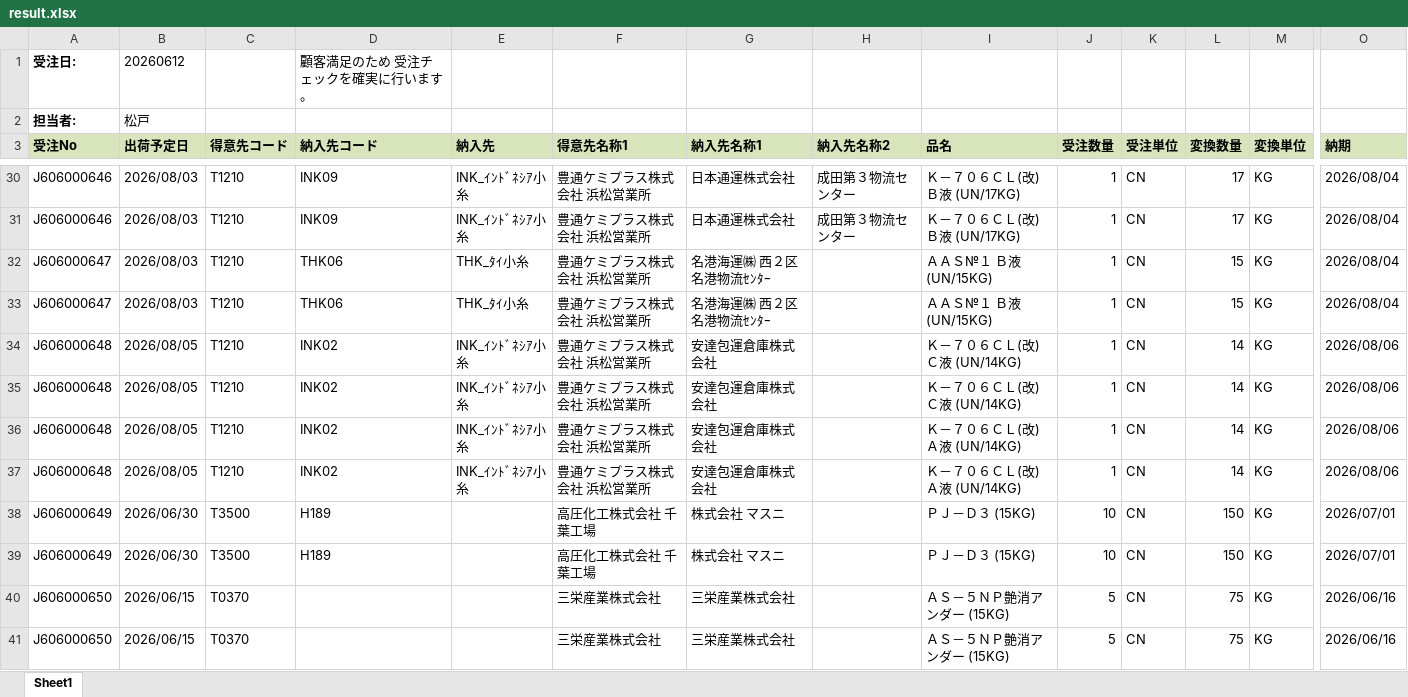
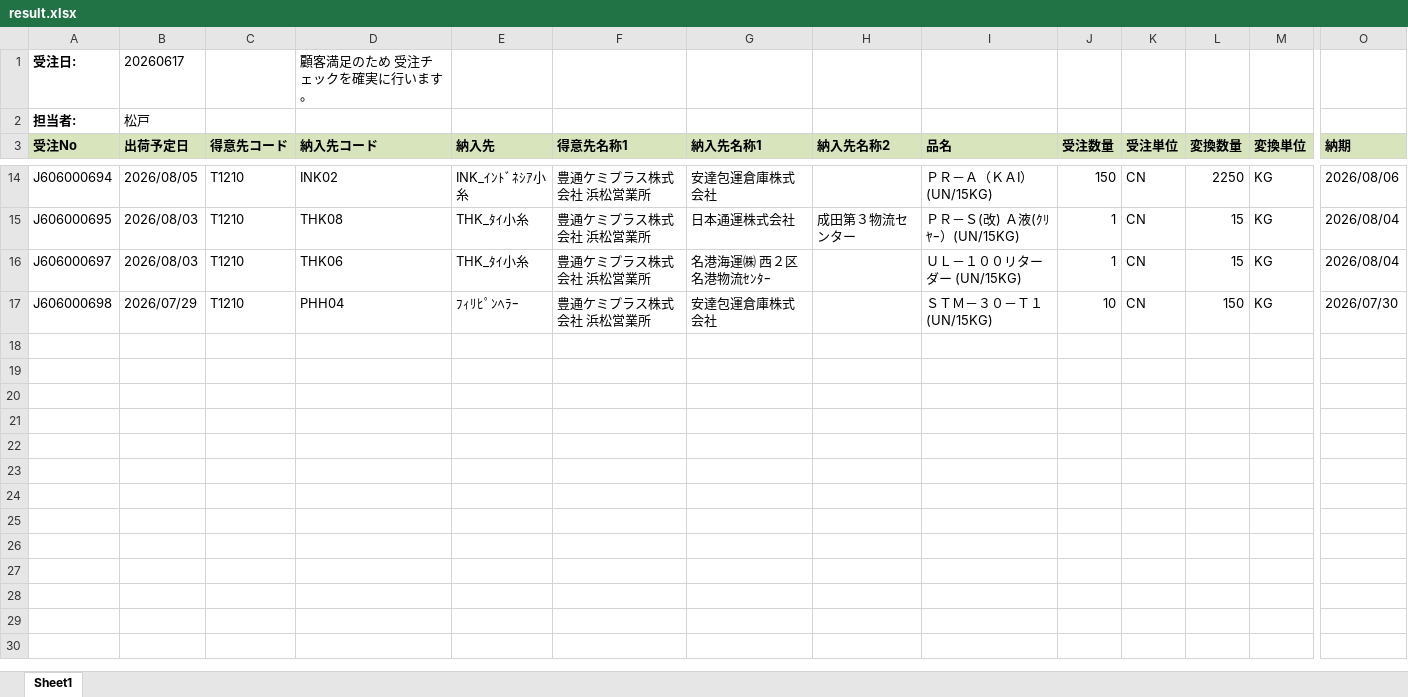
Before and after one commit to ogashira/check_order, an Excel workbook: result.xlsx, sheet Sheet1, drawn as a sheet; only a part is shown, gaps mark what is left out; values as stored, in another font and other column widths than the file's, no borders; removed rows and columns are numbered as before the commit, all else as after; rows hold the shown columns only; the diff covers the shown part only; the diff names each change by its address in the sheet, - before the commit and + after, or states it on an @@ line.

```diff
--- a/result.xlsx (sheet Sheet1)
+++ b/result.xlsx (sheet Sheet1)
-B1 (出荷予定日): 20260612
+B1 (出荷予定日): 20260617
-A14 (受注No): J606000646
+A14 (受注No): J606000694
-B14 (出荷予定日): 2026/08/03
+B14 (出荷予定日): 2026/08/05
-D14 (納入先コード): INK09
+D14 (納入先コード): INK02
-G14 (納入先名称1): 日本通運株式会社
+G14 (納入先名称1): 安達包運倉庫株式会社
-H14 (納入先名称2): 成田第３物流センター
+H14 (納入先名称2): (empty)
-I14 (品名): Ｋ－７０６ＣＬ(改) Ｂ液 (UN/17KG)
+I14 (品名): ＰＲ－Ａ（ＫＡI） (UN/15KG)
-J14 (受注数量): 1
+J14 (受注数量): 150
-L14 (変換数量): 17
+L14 (変換数量): 2250
-O14 (納期): 2026/08/04
+O14 (納期): 2026/08/06
-row 31: J606000646 | 2026/08/03 | T1210 | INK09 | INK_ｲﾝﾄﾞﾈｼｱ小糸 | 豊通ケミプラス株式会社 浜松営業所 | 日本通運株式会社 | 成田第３物流センター | Ｋ－７０６ＣＬ(改) Ｂ液 (UN/17KG) | 1 | CN | 17 | KG | 2026/08/04
-A15 (受注No): J606000647
+A15 (受注No): J606000695
-D15 (納入先コード): THK06
+D15 (納入先コード): THK08
-G15 (納入先名称1): 名港海運㈱ 西２区名港物流ｾﾝﾀｰ
+G15 (納入先名称1): 日本通運株式会社
-H15 (納入先名称2): (empty)
+H15 (納入先名称2): 成田第３物流センター
-I15 (品名): ＡＡＳ№１ Ｂ液 (UN/15KG)
+I15 (品名): ＰＲ－Ｓ(改) Ａ液(ｸﾘﾔｰ）(UN/15KG)
-A16 (受注No): J606000647
+A16 (受注No): J606000697
-I16 (品名): ＡＡＳ№１ Ｂ液 (UN/15KG)
+I16 (品名): ＵＬ－１００リターダー (UN/15KG)
-A17 (受注No): J606000648
+A17 (受注No): J606000698
-B17 (出荷予定日): 2026/08/05
+B17 (出荷予定日): 2026/07/29
-D17 (納入先コード): INK02
+D17 (納入先コード): PHH04
-E17 (納入先): INK_ｲﾝﾄﾞﾈｼｱ小糸
+E17 (納入先): ﾌｨﾘﾋﾟﾝﾍﾗｰ
-I17 (品名): Ｋ－７０６ＣＬ(改)Ｃ液 (UN/14KG)
+I17 (品名): ＳＴＭ－３０－Ｔ１ (UN/15KG)
-J17 (受注数量): 1
+J17 (受注数量): 10
-L17 (変換数量): 14
+L17 (変換数量): 150
-O17 (納期): 2026/08/06
+O17 (納期): 2026/07/30
-row 35: J606000648 | 2026/08/05 | T1210 | INK02 | INK_ｲﾝﾄﾞﾈｼｱ小糸 | 豊通ケミプラス株式会社 浜松営業所 | 安達包運倉庫株式会社 |  | Ｋ－７０６ＣＬ(改)Ｃ液 (UN/14KG) | 1 | CN | 14 | KG | 2026/08/06
-row 36: J606000648 | 2026/08/05 | T1210 | INK02 | INK_ｲﾝﾄﾞﾈｼｱ小糸 | 豊通ケミプラス株式会社 浜松営業所 | 安達包運倉庫株式会社 |  | Ｋ－７０６ＣＬ(改)Ａ液 (UN/14KG) | 1 | CN | 14 | KG | 2026/08/06
-row 37: J606000648 | 2026/08/05 | T1210 | INK02 | INK_ｲﾝﾄﾞﾈｼｱ小糸 | 豊通ケミプラス株式会社 浜松営業所 | 安達包運倉庫株式会社 |  | Ｋ－７０６ＣＬ(改)Ａ液 (UN/14KG) | 1 | CN | 14 | KG | 2026/08/06
-row 38: J606000649 | 2026/06/30 | T3500 | H189 |  | 高圧化工株式会社 千葉工場 | 株式会社 マスニ |  | ＰＪ－Ｄ３ (15KG) | 10 | CN | 150 | KG | 2026/07/01
-row 39: J606000649 | 2026/06/30 | T3500 | H189 |  | 高圧化工株式会社 千葉工場 | 株式会社 マスニ |  | ＰＪ－Ｄ３ (15KG) | 10 | CN | 150 | KG | 2026/07/01
-row 40: J606000650 | 2026/06/15 | T0370 |  |  | 三栄産業株式会社 | 三栄産業株式会社 |  | ＡＳ－５ＮＰ艶消アンダー (15KG) | 5 | CN | 75 | KG | 2026/06/16
-row 41: J606000650 | 2026/06/15 | T0370 |  |  | 三栄産業株式会社 | 三栄産業株式会社 |  | ＡＳ－５ＮＰ艶消アンダー (15KG) | 5 | CN | 75 | KG | 2026/06/16
```
Also changed, not shown: 2 added rows, 26 removed rows and 68 edited cells elsewhere in this sheet, 4 other files.
